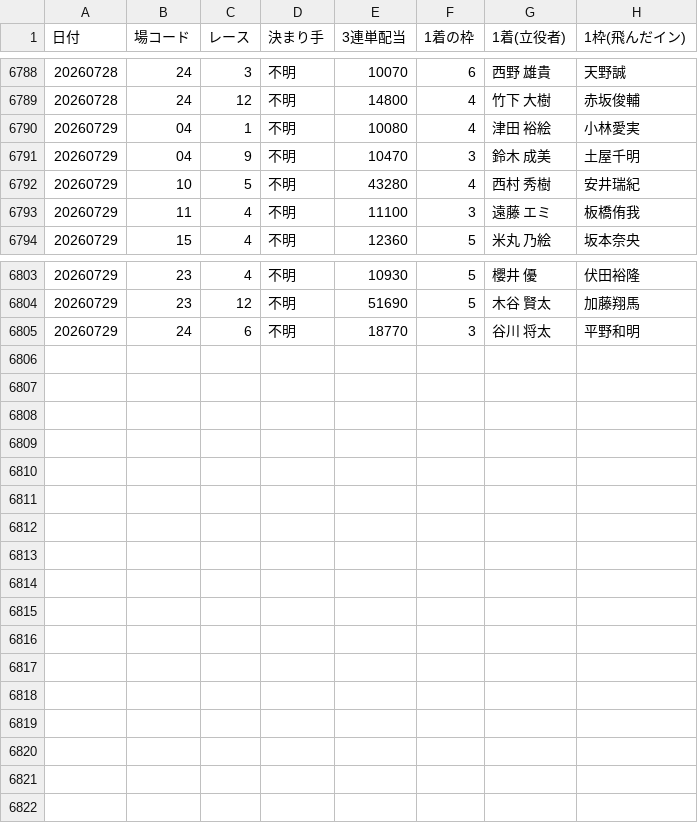
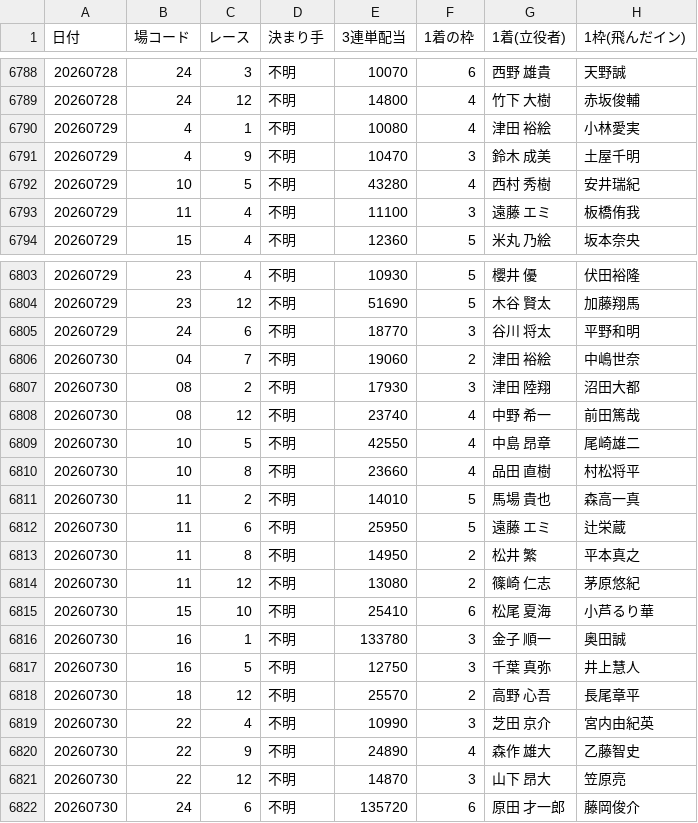
Before and after one commit to takeshikitagawa510-design/boatrace-bot, a CSV file: manshu_half_year_recovery.csv, drawn as a sheet; only a part is shown, gaps mark what is left out.

```diff
--- a/manshu_half_year_recovery.csv
+++ b/manshu_half_year_recovery.csv
@@ -6789,4 +6789,4 @@
 20260728,24,12,不明,14800,4,　竹下　　大樹,赤坂俊輔
-20260729,04,1,不明,10080,4,　津田　　裕絵,小林愛実
-20260729,04,9,不明,10470,3,　鈴木　　成美,土屋千明
+20260729,4,1,不明,10080,4,　津田　　裕絵,小林愛実
+20260729,4,9,不明,10470,3,　鈴木　　成美,土屋千明
 20260729,10,5,不明,43280,4,　西村　　秀樹,安井瑞紀
@@ -6805 +6805,18 @@
 20260729,24,6,不明,18770,3,　谷川　　将太,平野和明
+20260730,04,7,不明,19060,2,　津田　　裕絵,中嶋世奈
+20260730,08,2,不明,17930,3,　津田　　陸翔,沼田大都
+20260730,08,12,不明,23740,4,　中野　　希一,前田篤哉
+20260730,10,5,不明,42550,4,　中島　　昂章,尾崎雄二
+20260730,10,8,不明,23660,4,　品田　　直樹,村松将平
+20260730,11,2,不明,14010,5,　馬場　　貴也,森高一真
+20260730,11,6,不明,25950,5,　遠藤　　エミ,辻栄蔵
+20260730,11,8,不明,14950,2,　松井　　　繁,平本真之
+20260730,11,12,不明,13080,2,　篠崎　　仁志,茅原悠紀
+20260730,15,10,不明,25410,6,　松尾　　夏海,小芦るり華
+20260730,16,1,不明,133780,3,　金子　　順一,奥田誠
+20260730,16,5,不明,12750,3,　千葉　　真弥,井上慧人
+20260730,18,12,不明,25570,2,　高野　　心吾,長尾章平
+20260730,22,4,不明,10990,3,　芝田　　京介,宮内由紀英
+20260730,22,9,不明,24890,4,　森作　　雄大,乙藤智史
+20260730,22,12,不明,14870,3,　山下　　昂大,笠原亮
+20260730,24,6,不明,135720,6,　原田　才一郎,藤岡俊介
```
Also changed, not shown: 1 other file.
